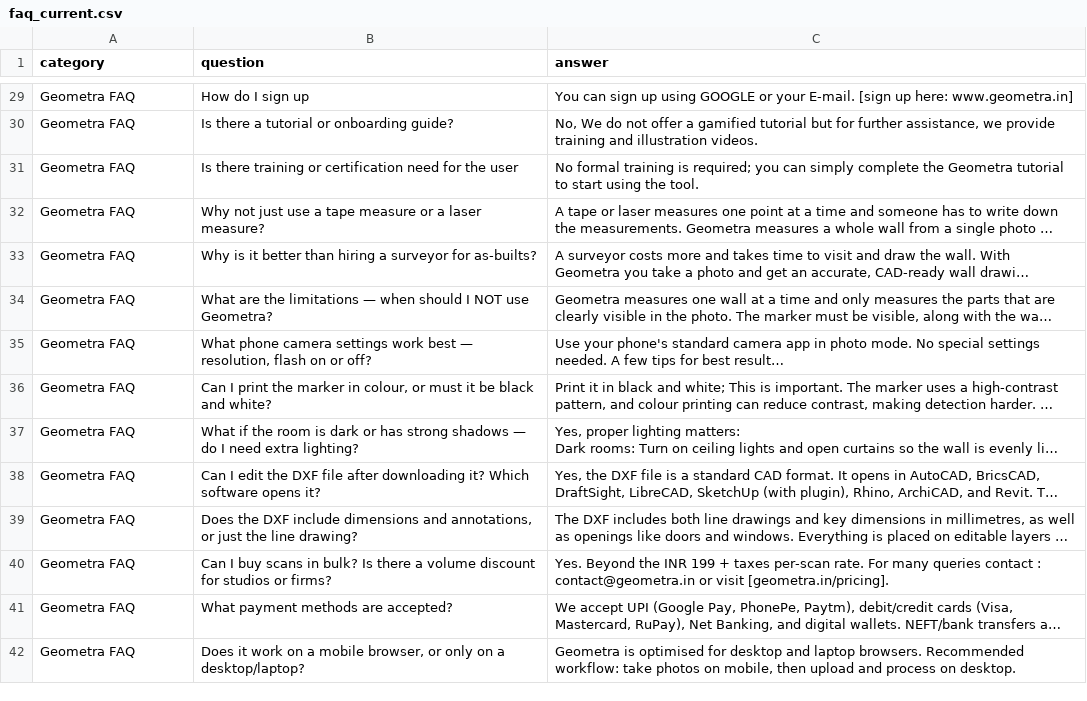
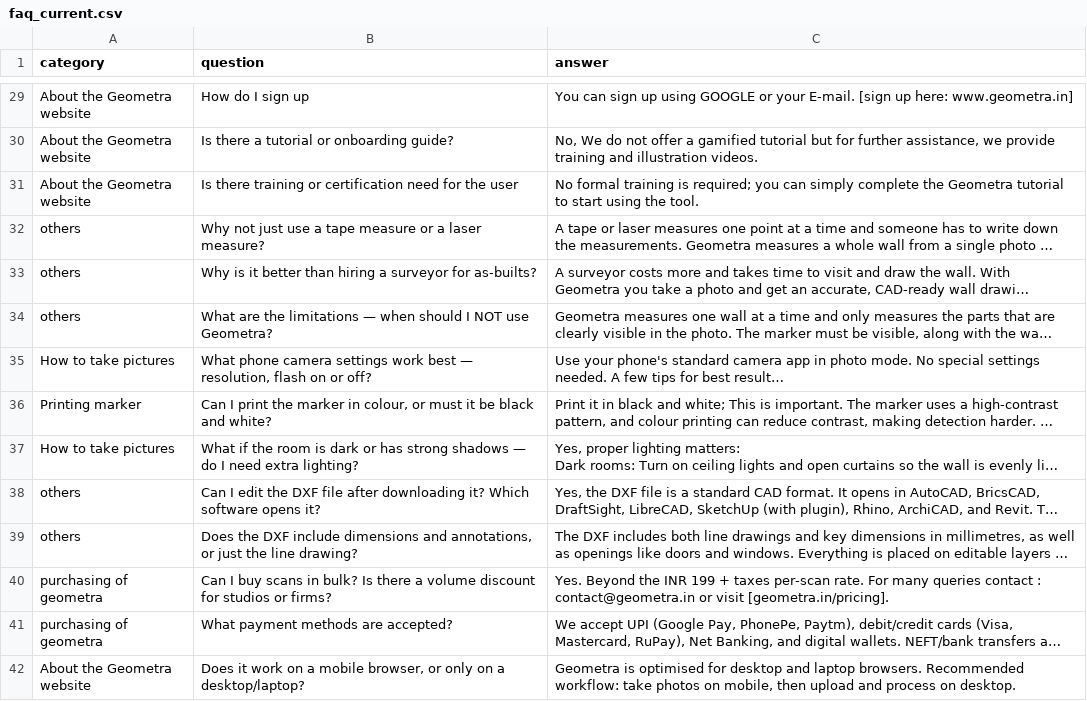
Before and after one commit to Satyav8/Geometra, a CSV file: backend/data/faq_current.csv, drawn as a sheet; only a part is shown, gaps mark what is left out; long unchanged cells end in …; the diff covers the shown part only; the diff names each change by its address in the sheet, - before the commit and + after, or states it on an @@ line.

```diff
--- a/backend/data/faq_current.csv
+++ b/backend/data/faq_current.csv
-A29:A31 (category): Geometra FAQ
+A29:A31 (category): About the Geometra website
-A32:A34 (category): Geometra FAQ
+A32:A34 (category): others
-A35 (category): Geometra FAQ
+A35 (category): How to take pictures
-A36 (category): Geometra FAQ
+A36 (category): Printing marker
-A37 (category): Geometra FAQ
+A37 (category): How to take pictures
-A38:A39 (category): Geometra FAQ
+A38:A39 (category): others
-A40:A41 (category): Geometra FAQ
+A40:A41 (category): purchasing of geometra
-A42 (category): Geometra FAQ
+A42 (category): About the Geometra website
```
Also changed, not shown: 85 edited cells elsewhere in this file.
